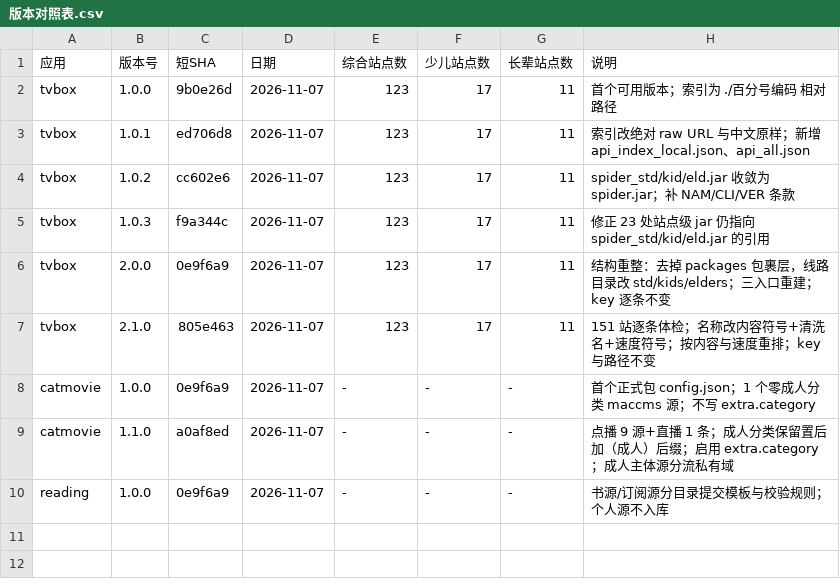
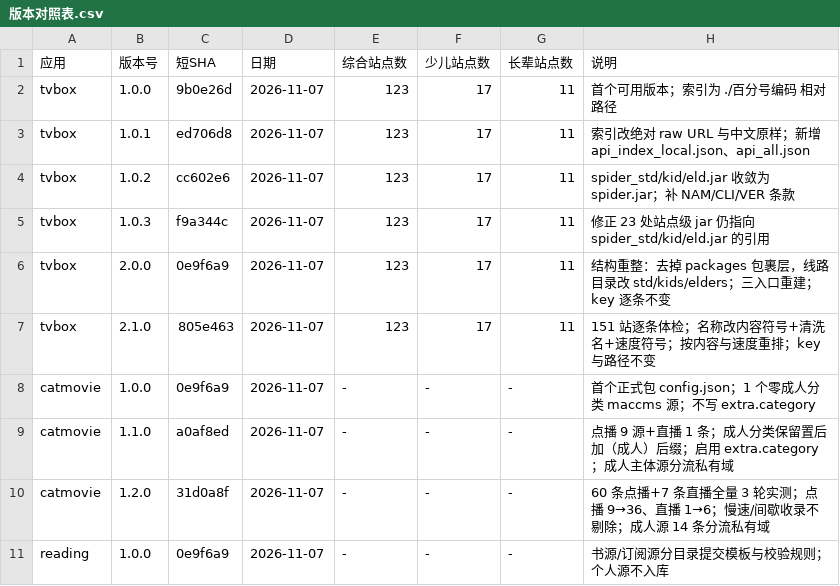
Before and after one commit to SL-learn/SL-Sources, a CSV file: 记录/版本对照表.csv, drawn as a sheet.

Commit message:
docs: 回填 catmovie 1.2.0 提交号

```diff
--- a/记录/版本对照表.csv
+++ b/记录/版本对照表.csv
@@ -9,2 +9,3 @@ catmovie,1.0.0,0e9f6a9,2026-11-07,-,-,-,首个正式包 config.json；1 个零
 catmovie,1.1.0,a0af8ed,2026-11-07,-,-,-,点播 9 源+直播 1 条；成人分类保留置后加（成人）后缀；启用 extra.category；成人主体源分流私有域
+catmovie,1.2.0,31d0a8f,2026-11-07,-,-,-,60 条点播+7 条直播全量 3 轮实测；点播 9→36、直播 1→6；慢速/间歇收录不剔除；成人源 14 条分流私有域
 reading,1.0.0,0e9f6a9,2026-11-07,-,-,-,书源/订阅源分目录提交模板与校验规则；个人源不入库
```
